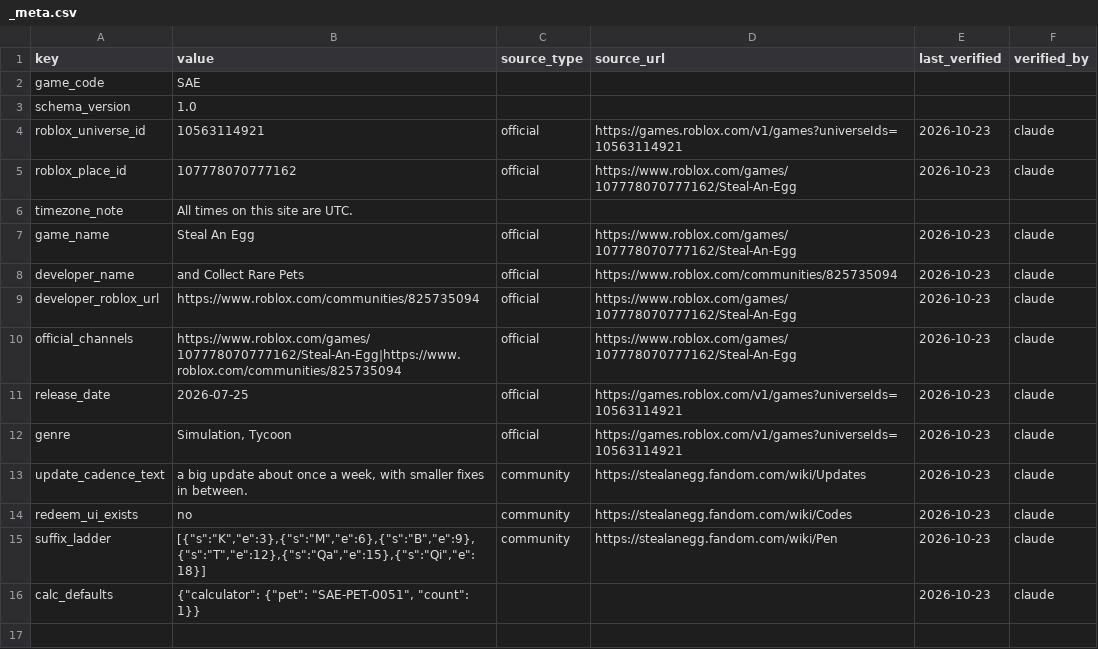
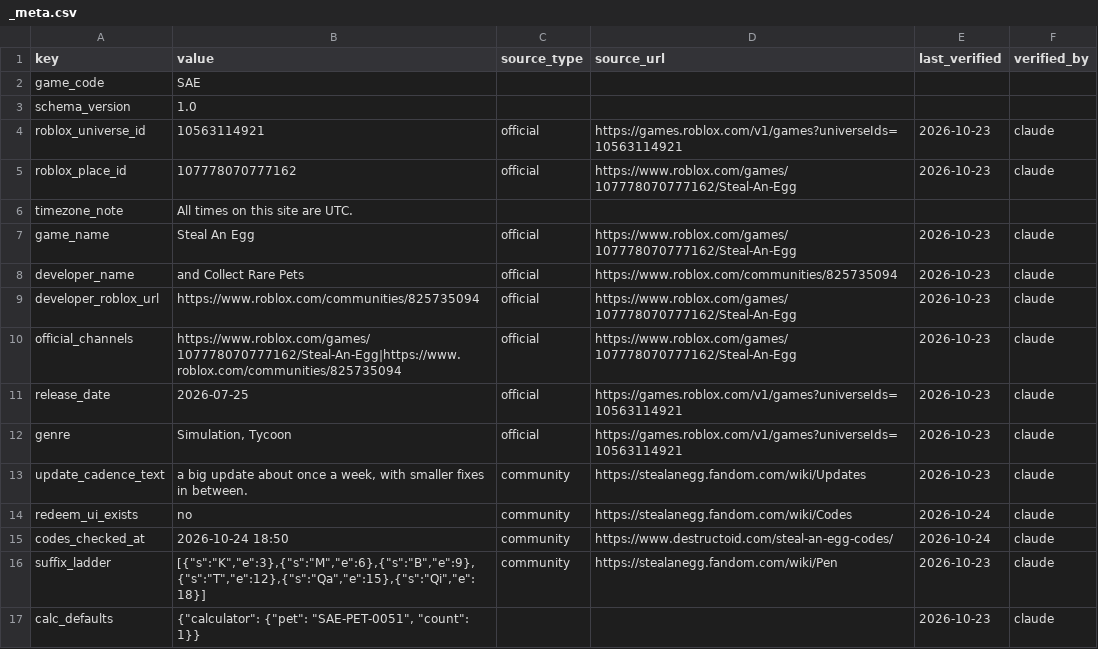
Before and after one commit to 6977980-hash/updateotter, a CSV file: data/sae/_meta.csv, drawn as a sheet.

```diff
--- a/data/sae/_meta.csv
+++ b/data/sae/_meta.csv
@@ -13,3 +13,4 @@ genre,"Simulation, Tycoon",official,https://games.roblox.com/v1/games?universeId
 update_cadence_text,"a big update about once a week, with smaller fixes in between.",community,https://stealanegg.fandom.com/wiki/Updates,2026-10-23,claude
-redeem_ui_exists,no,community,https://stealanegg.fandom.com/wiki/Codes,2026-10-23,claude
+redeem_ui_exists,no,community,https://stealanegg.fandom.com/wiki/Codes,2026-10-24,claude
+codes_checked_at,2026-10-24 18:50,community,https://www.destructoid.com/steal-an-egg-codes/,2026-10-24,claude
 suffix_ladder,"[{""s"":""K"",""e"":3},{""s"":""M"",""e"":6},{""s"":""B"",""e"":9},{""s"":""T"",""e"":12},{""s"":""Qa"",""e"":15},{""s"":""Qi"",""e"":18}]",community,https://stealanegg.fandom.com/wiki/Pen,2026-10-23,claude
```
Also changed, not shown: data/sae/pets.csv, 36 other files.
